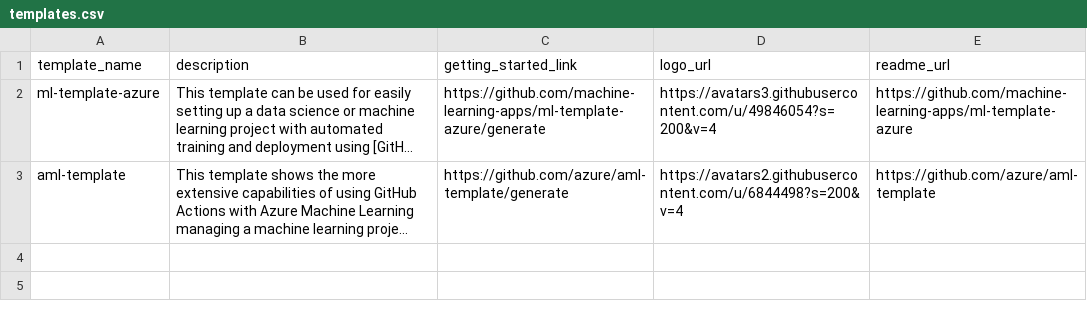
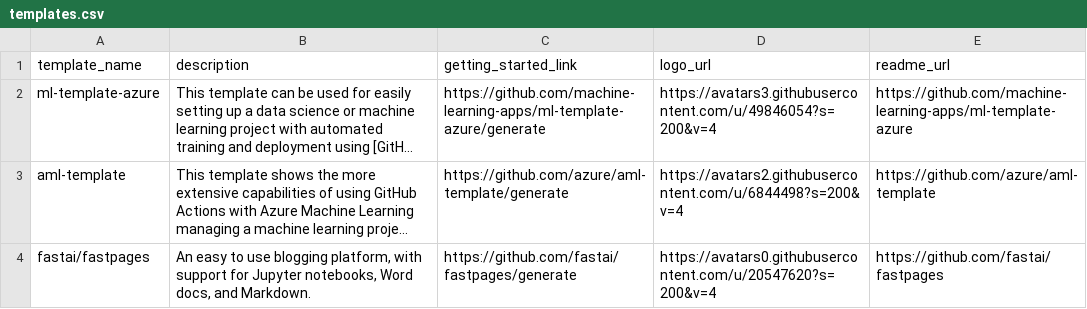
Before and after one commit to machine-learning-apps/MLOps, a CSV file: site/_data/templates.csv, drawn as a sheet; long unchanged cells end in …; the diff names each change by its address in the sheet, - before the commit and + after, or states it on an @@ line.

```diff
--- a/site/_data/templates.csv
+++ b/site/_data/templates.csv
+row 4: fastai/fastpages | An easy to use blogging platform, with support for Jupyter notebooks, Word docs, and Markdown. | https://github.com/fastai/fastpages/generate | https://avatars0.githubusercontent.com/u/20547620?s=200&v=4 | https://github.com/fastai/fastpages
```
Also changed, not shown: site/_data/actions.csv, 6 other files.
